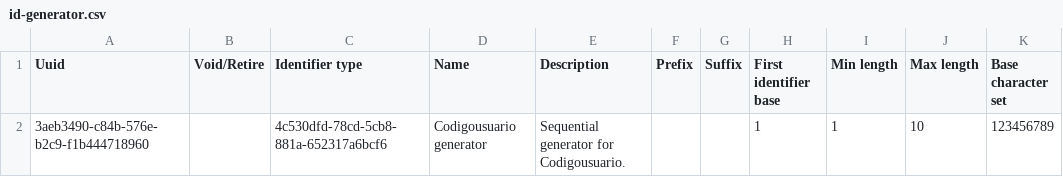
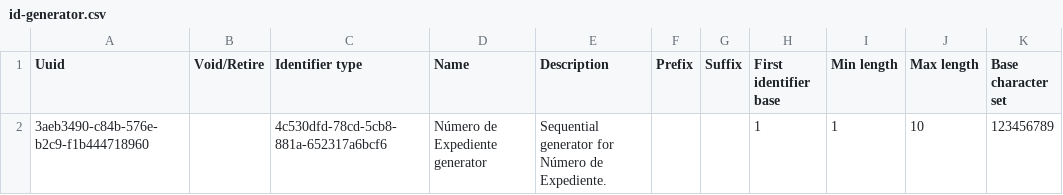
Before and after one commit to mekomsolutions/ozone-ha, a CSV file: configs/openmrs/initializer_config/idgen/id-generator.csv, drawn as a sheet; only a part is shown; the diff names each change by its address in the sheet, - before the commit and + after, or states it on an @@ line.

```diff
--- a/configs/openmrs/initializer_config/idgen/id-generator.csv
+++ b/configs/openmrs/initializer_config/idgen/id-generator.csv
-D2 (Name): Codigousuario generator
+D2 (Name): Número de Expediente generator
-E2 (Description): Sequential generator for Codigousuario.
+E2 (Description): Sequential generator for Número de Expediente.
```
Also changed, not shown: configs/openmrs/initializer_config/addresshierarchy/addresshierarchy.csv, configs/openmrs/initializer_config/patientidentifiertypes/identifiers.csv, 3 other files.
